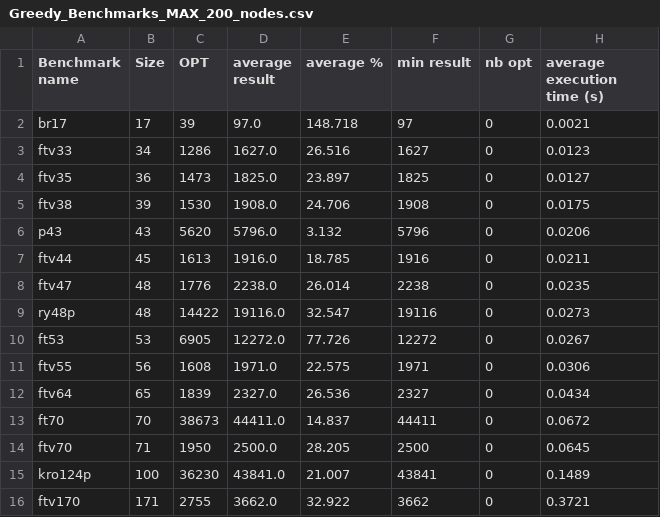
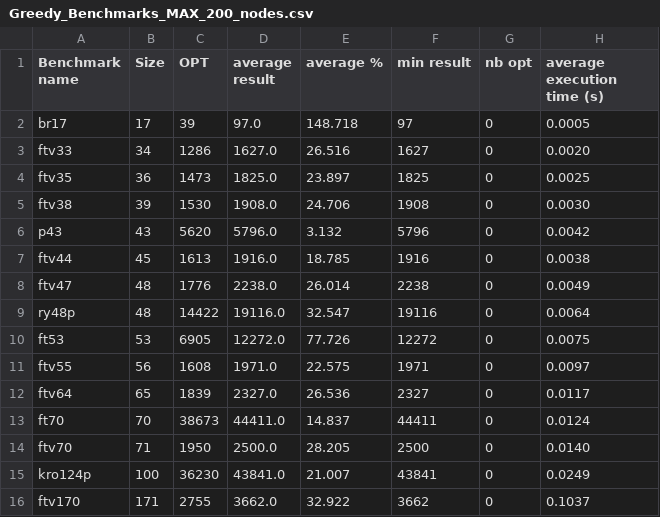
Before and after one commit to ahmedmokeddem/tsp, a CSV file: Heuristics/results/Greedy_Benchmarks_MAX_200_nodes.csv, drawn as a sheet.

```diff
--- a/Heuristics/results/Greedy_Benchmarks_MAX_200_nodes.csv
+++ b/Heuristics/results/Greedy_Benchmarks_MAX_200_nodes.csv
@@ -1,16 +1,16 @@
 Benchmark name,Size,OPT,average result,average %,min result,nb opt,average execution time (s)
-br17,17,39,97.0,148.718,97,0,0.0021
-ftv33,34,1286,1627.0,26.516,1627,0,0.0123
-ftv35,36,1473,1825.0,23.897,1825,0,0.0127
-ftv38,39,1530,1908.0,24.706,1908,0,0.0175
-p43,43,5620,5796.0,3.132,5796,0,0.0206
-ftv44,45,1613,1916.0,18.785,1916,0,0.0211
-ftv47,48,1776,2238.0,26.014,2238,0,0.0235
-ry48p,48,14422,19116.0,32.547,19116,0,0.0273
-ft53,53,6905,12272.0,77.726,12272,0,0.0267
-ftv55,56,1608,1971.0,22.575,1971,0,0.0306
-ftv64,65,1839,2327.0,26.536,2327,0,0.0434
-ft70,70,38673,44411.0,14.837,44411,0,0.0672
-ftv70,71,1950,2500.0,28.205,2500,0,0.0645
-kro124p,100,36230,43841.0,21.007,43841,0,0.1489
-ftv170,171,2755,3662.0,32.922,3662,0,0.3721
+br17,17,39,97.0,148.718,97,0,0.0005
+ftv33,34,1286,1627.0,26.516,1627,0,0.0020
+ftv35,36,1473,1825.0,23.897,1825,0,0.0025
+ftv38,39,1530,1908.0,24.706,1908,0,0.0030
+p43,43,5620,5796.0,3.132,5796,0,0.0042
+ftv44,45,1613,1916.0,18.785,1916,0,0.0038
+ftv47,48,1776,2238.0,26.014,2238,0,0.0049
+ry48p,48,14422,19116.0,32.547,19116,0,0.0064
+ft53,53,6905,12272.0,77.726,12272,0,0.0075
+ftv55,56,1608,1971.0,22.575,1971,0,0.0097
+ftv64,65,1839,2327.0,26.536,2327,0,0.0117
+ft70,70,38673,44411.0,14.837,44411,0,0.0124
+ftv70,71,1950,2500.0,28.205,2500,0,0.0140
+kro124p,100,36230,43841.0,21.007,43841,0,0.0249
+ftv170,171,2755,3662.0,32.922,3662,0,0.1037
```
Also changed, not shown: Heuristics/results/RAI_Benchmarks_MAX_200_nodes.csv, 4 other files.
